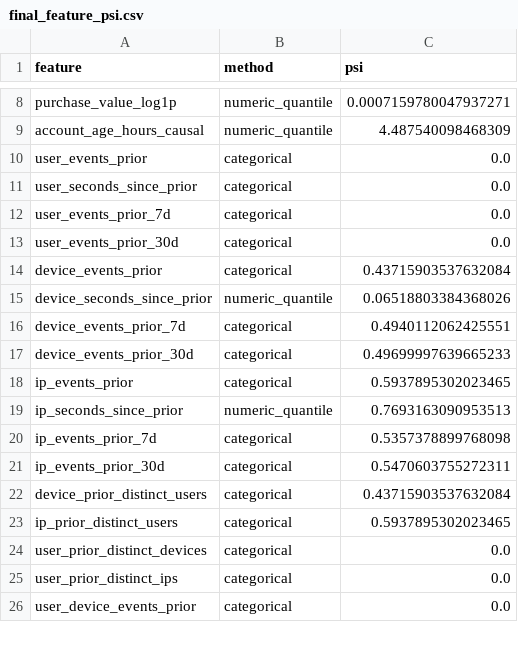
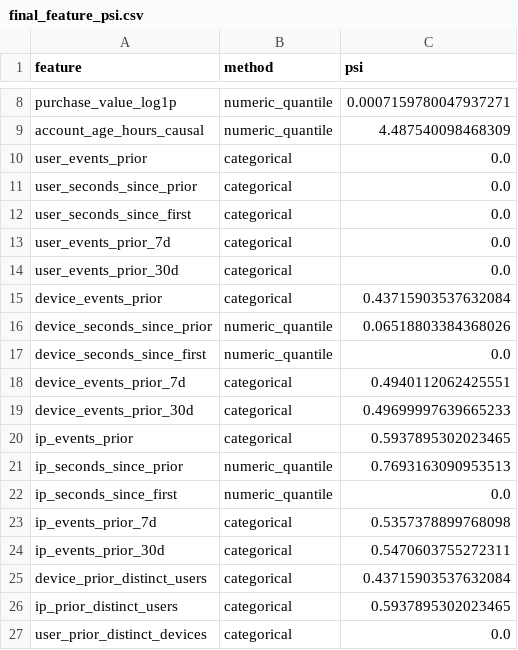
Before and after one commit to Harshithpatali/Graph-anomaly-supervised-neural-prediction, a CSV file: reports/research/final_feature_psi.csv, drawn as a sheet; only a part is shown, gaps mark what is left out; the shorter side is filled out with more unchanged rows; the diff names each change by its address in the sheet, - before the commit and + after, or states it on an @@ line.

```diff
--- a/reports/research/final_feature_psi.csv
+++ b/reports/research/final_feature_psi.csv
+row 12: user_seconds_since_first | categorical | 0.0
+row 17: device_seconds_since_first | numeric_quantile | 0.0
+row 22: ip_seconds_since_first | numeric_quantile | 0.0
```
Also changed, not shown: reports/research/tuning_validation_summary.csv, 6 other files.
